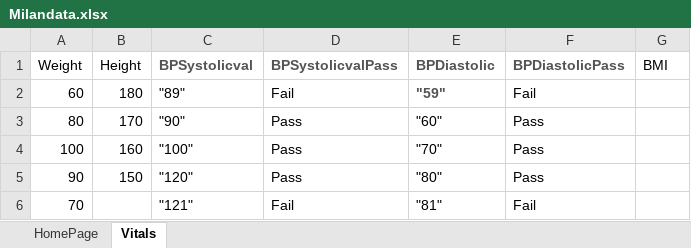
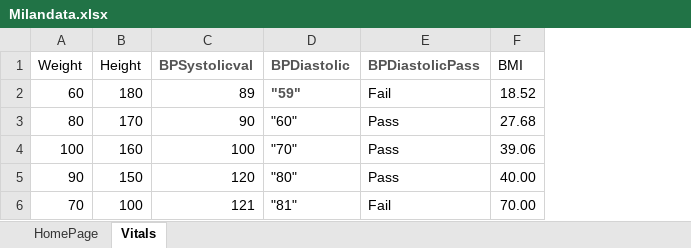
Before and after one commit to meetparag81/IVFMilanNew, an Excel workbook: IVFmilan/src/main/java/com_Milan_TestData/Milandata.xlsx, sheet Vitals, drawn as a sheet; values as stored, in another font and other column widths than the file's, no borders; removed rows and columns are numbered as before the commit, all else as after; the diff names each change by its address in the sheet, - before the commit and + after, or states it on an @@ line.

Commit message:
vitals changes

```diff
--- a/IVFmilan/src/main/java/com_Milan_TestData/Milandata.xlsx (sheet Vitals)
+++ b/IVFmilan/src/main/java/com_Milan_TestData/Milandata.xlsx (sheet Vitals)
-column D (BPSystolicvalPass), rows 2-6: Fail | Pass | Pass | Pass | Fail
-C2 (BPSystolicval): "89"
+C2 (BPSystolicval): 89
-F2 (BMI): (empty)
+F2 (BMI): 18.52
-C3 (BPSystolicval): "90"
+C3 (BPSystolicval): 90
-F3 (BMI): (empty)
+F3 (BMI): 27.68
-C4 (BPSystolicval): "100"
+C4 (BPSystolicval): 100
-F4 (BMI): (empty)
+F4 (BMI): 39.06
-C5 (BPSystolicval): "120"
+C5 (BPSystolicval): 120
-F5 (BMI): (empty)
+F5 (BMI): 40.00
-B6 (Height): (empty)
+B6 (Height): 100
-C6 (BPSystolicval): "121"
+C6 (BPSystolicval): 121
-F6 (BMI): (empty)
+F6 (BMI): 70.00
```
Also changed, not shown: 4 other files.
